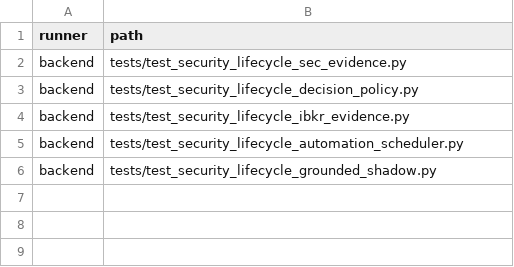
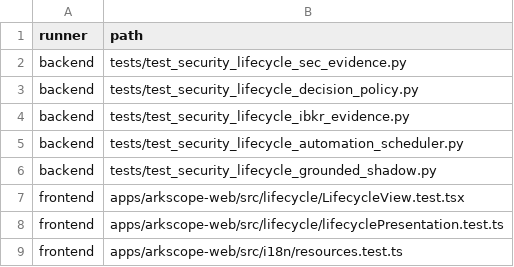
Before and after one commit to HYL-Dave/ArkScope, a TSV file: docs/superpowers/plans/2026-08-25-trusted-lifecycle-automation-stage-5-focused-paths.tsv, drawn as a sheet.

```diff
--- a/docs/superpowers/plans/2026-08-25-trusted-lifecycle-automation-stage-5-focused-paths.tsv
+++ b/docs/superpowers/plans/2026-08-25-trusted-lifecycle-automation-stage-5-focused-paths.tsv
@@ -6 +6,4 @@ backend	tests/test_security_lifecycle_automation_scheduler.py
 backend	tests/test_security_lifecycle_grounded_shadow.py
+frontend	apps/arkscope-web/src/lifecycle/LifecycleView.test.tsx
+frontend	apps/arkscope-web/src/lifecycle/lifecyclePresentation.test.ts
+frontend	apps/arkscope-web/src/i18n/resources.test.ts
```
Also changed, not shown: docs/superpowers/plans/2026-08-25-trusted-lifecycle-automation-stage-5-evolved-owners.tsv, docs/superpowers/plans/2026-08-25-trusted-lifecycle-automation-stage-5-owned-paths.tsv, 3 other files.
